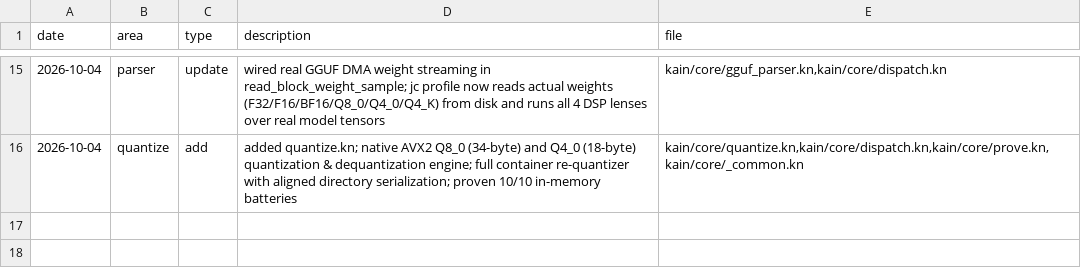
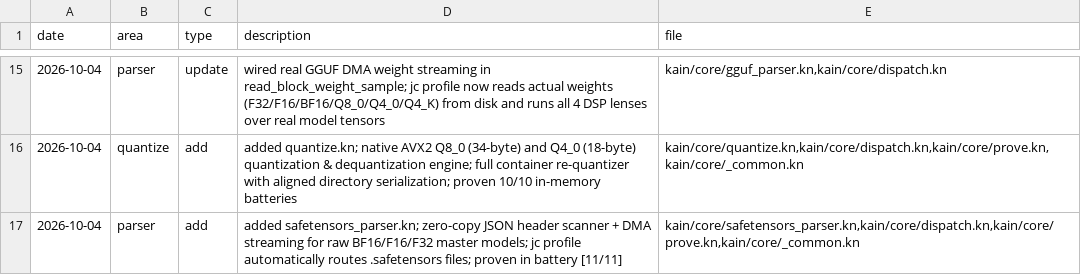
Before and after one commit to ephemara/juicer.kn, a TSV file: memory.tsv, drawn as a sheet; only a part is shown, gaps mark what is left out.

Commit message:
Add safetensors support and proof battery
This commit adds a zero-copy safetensors parser for raw BF16/F16/F32 models and routes jc profile to handle .safetensors inputs automatically. It also fixes the dtype scanner to skip the ':' separator before reading the quoted value, and updates the prove battery to reflect the new 11th validation step. The memory ledger is updated to record the parser addition and the expanded verification coverage.

```diff
--- a/memory.tsv
+++ b/memory.tsv
@@ -16 +16,2 @@ date	area	type	description	file
 2026-10-04	quantize	add	added quantize.kn; native AVX2 Q8_0 (34-byte) and Q4_0 (18-byte) quantization & dequantization engine; full container re-quantizer with aligned directory serialization; proven 10/10 in-memory batteries	kain/core/quantize.kn,kain/core/dispatch.kn,kain/core/prove.kn,kain/core/_common.kn
+2026-10-04	parser	add	added safetensors_parser.kn; zero-copy JSON header scanner + DMA streaming for raw BF16/F16/F32 master models; jc profile automatically routes .safetensors files; proven in battery [11/11]	kain/core/safetensors_parser.kn,kain/core/dispatch.kn,kain/core/prove.kn,kain/core/_common.kn
```
Also changed, not shown: 3 other files.
